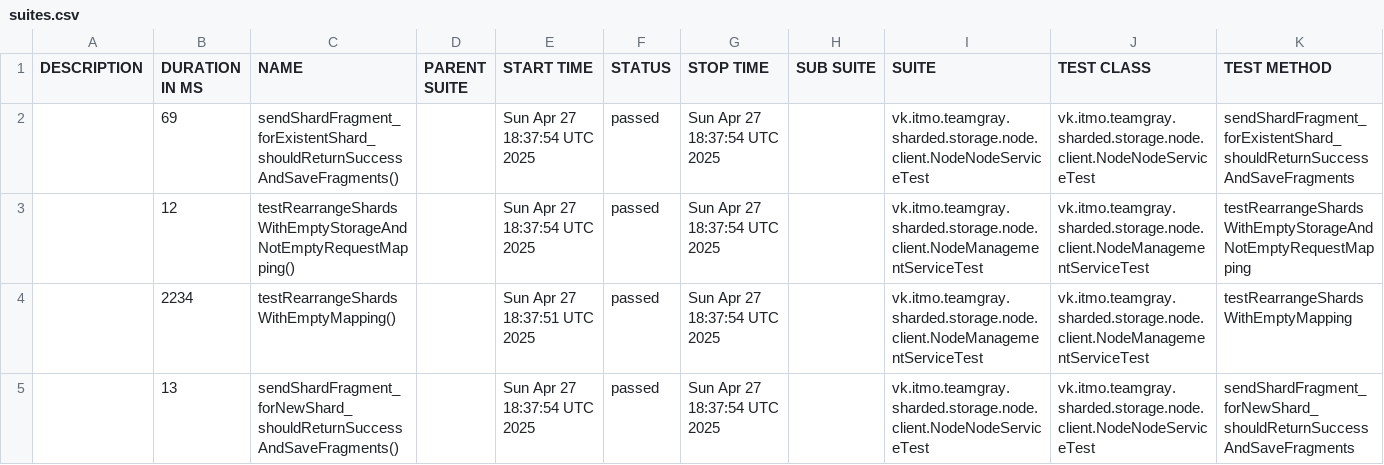
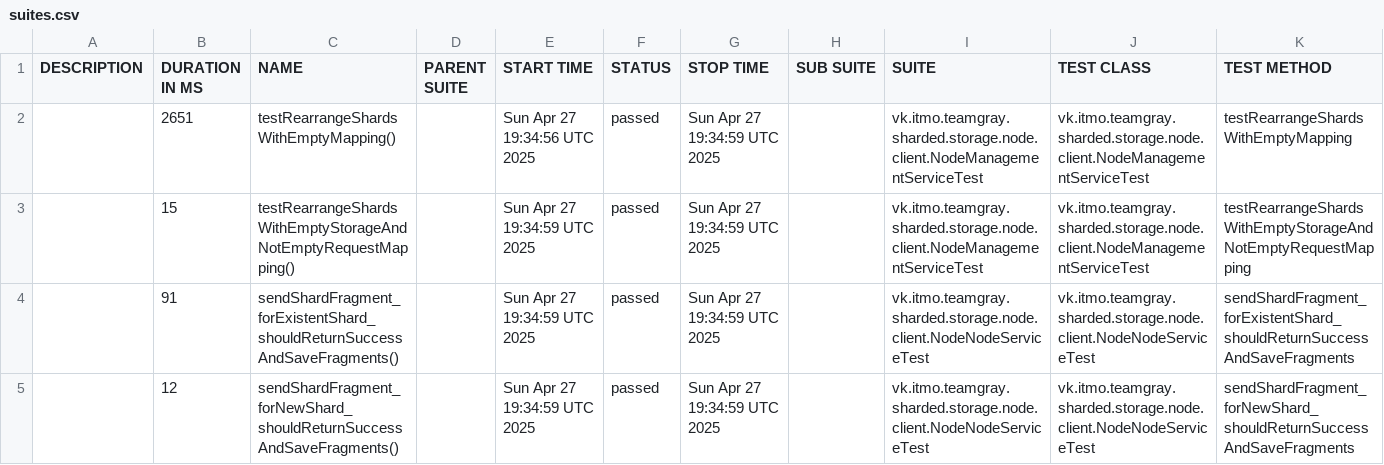
Before and after one commit to Team-Gray-ITMO/sharded-storage, a CSV file: data/suites.csv, drawn as a sheet.

```diff
--- a/data/suites.csv
+++ b/data/suites.csv
@@ -1,5 +1,5 @@
 "DESCRIPTION","DURATION IN MS","NAME","PARENT SUITE","START TIME","STATUS","STOP TIME","SUB SUITE","SUITE","TEST CLASS","TEST METHOD"
-"","69","sendShardFragment_forExistentShard_shouldReturnSuccessAndSaveFragments()","","Sun Apr 27 18:37:54 UTC 2025","passed","Sun Apr 27 18:37:54 UTC 2025","","vk.itmo.teamgray.sharded.storage.node.client.NodeNodeServiceTest","vk.itmo.teamgray.sharded.storage.node.client.NodeNodeServiceTest","sendShardFragment_forExistentShard_shouldReturnSuccessAndSaveFragments"
-"","12","testRearrangeShardsWithEmptyStorageAndNotEmptyRequestMapping()","","Sun Apr 27 18:37:54 UTC 2025","passed","Sun Apr 27 18:37:54 UTC 2025","","vk.itmo.teamgray.sharded.storage.node.client.NodeManagementServiceTest","vk.itmo.teamgray.sharded.storage.node.client.NodeManagementServiceTest","testRearrangeShardsWithEmptyStorageAndNotEmptyRequestMapping"
-"","2234","testRearrangeShardsWithEmptyMapping()","","Sun Apr 27 18:37:51 UTC 2025","passed","Sun Apr 27 18:37:54 UTC 2025","","vk.itmo.teamgray.sharded.storage.node.client.NodeManagementServiceTest","vk.itmo.teamgray.sharded.storage.node.client.NodeManagementServiceTest","testRearrangeShardsWithEmptyMapping"
-"","13","sendShardFragment_forNewShard_shouldReturnSuccessAndSaveFragments()","","Sun Apr 27 18:37:54 UTC 2025","passed","Sun Apr 27 18:37:54 UTC 2025","","vk.itmo.teamgray.sharded.storage.node.client.NodeNodeServiceTest","vk.itmo.teamgray.sharded.storage.node.client.NodeNodeServiceTest","sendShardFragment_forNewShard_shouldReturnSuccessAndSaveFragments"
+"","2651","testRearrangeShardsWithEmptyMapping()","","Sun Apr 27 19:34:56 UTC 2025","passed","Sun Apr 27 19:34:59 UTC 2025","","vk.itmo.teamgray.sharded.storage.node.client.NodeManagementServiceTest","vk.itmo.teamgray.sharded.storage.node.client.NodeManagementServiceTest","testRearrangeShardsWithEmptyMapping"
+"","15","testRearrangeShardsWithEmptyStorageAndNotEmptyRequestMapping()","","Sun Apr 27 19:34:59 UTC 2025","passed","Sun Apr 27 19:34:59 UTC 2025","","vk.itmo.teamgray.sharded.storage.node.client.NodeManagementServiceTest","vk.itmo.teamgray.sharded.storage.node.client.NodeManagementServiceTest","testRearrangeShardsWithEmptyStorageAndNotEmptyRequestMapping"
+"","91","sendShardFragment_forExistentShard_shouldReturnSuccessAndSaveFragments()","","Sun Apr 27 19:34:59 UTC 2025","passed","Sun Apr 27 19:34:59 UTC 2025","","vk.itmo.teamgray.sharded.storage.node.client.NodeNodeServiceTest","vk.itmo.teamgray.sharded.storage.node.client.NodeNodeServiceTest","sendShardFragment_forExistentShard_shouldReturnSuccessAndSaveFragments"
+"","12","sendShardFragment_forNewShard_shouldReturnSuccessAndSaveFragments()","","Sun Apr 27 19:34:59 UTC 2025","passed","Sun Apr 27 19:34:59 UTC 2025","","vk.itmo.teamgray.sharded.storage.node.client.NodeNodeServiceTest","vk.itmo.teamgray.sharded.storage.node.client.NodeNodeServiceTest","sendShardFragment_forNewShard_shouldReturnSuccessAndSaveFragments"
```
Also changed, not shown: 22 other files.
